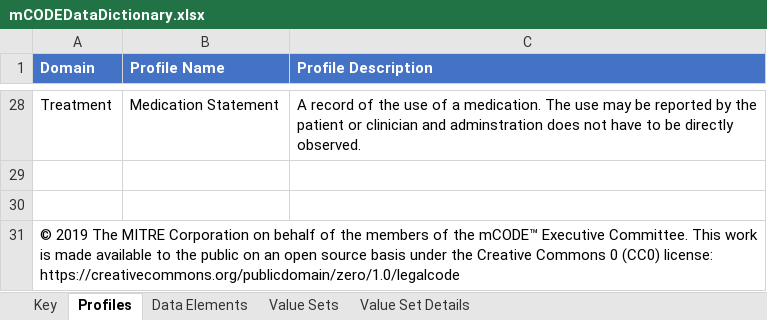
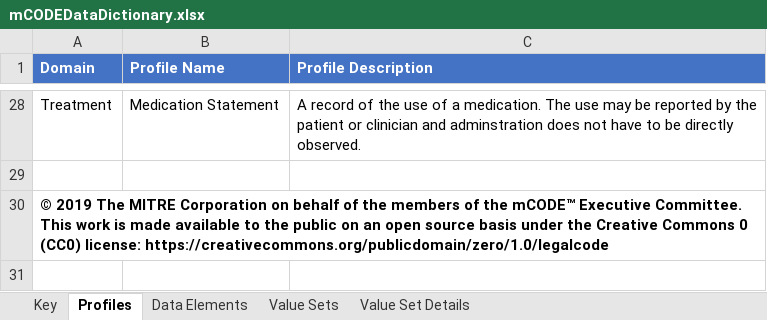
Before and after one commit to mcodeinitiative/mCODE-v091-IG, an Excel workbook: mCODEDataDictionary.xlsx, sheet Profiles, drawn as a sheet; only a part is shown, gaps mark what is left out; values as stored, in another font and other column widths than the file's, no borders; table styles not drawn; removed rows and columns are numbered as before the commit, all else as after; the diff names each change by its address in the sheet, - before the commit and + after, or states it on an @@ line.

```diff
--- a/mCODEDataDictionary.xlsx (sheet Profiles)
+++ b/mCODEDataDictionary.xlsx (sheet Profiles)
-row 30: (empty)
-A30 bold: off
+A30 bold: on
+A30:C30 merged
```
Also changed, not shown: sheet Key, sheet Data Elements, sheet Value Sets, sheet Value Set Details.
